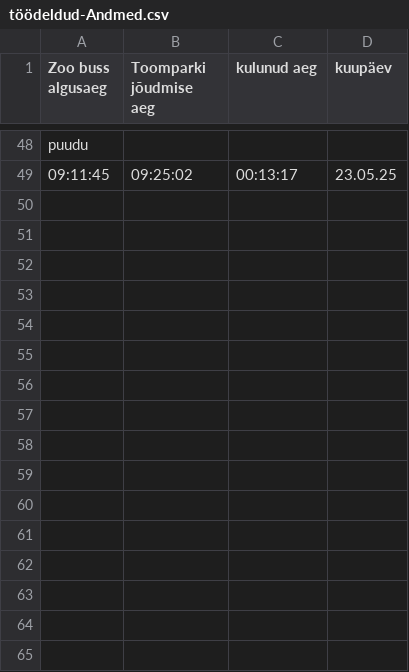
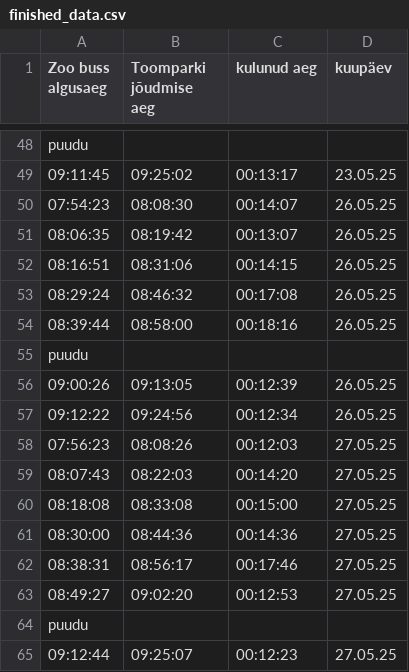
Before and after one commit to anderooovel/RMK-Testylesanne, a CSV file: andmed/finished_data.csv (was andmed/töödeldud-Andmed.csv), drawn as a sheet; only a part is shown, gaps mark what is left out.

Commit message:
Update and rename töödeldud-Andmed.csv to finished_data.csv
Rename and added all the finished data

```diff
--- a/andmed/töödeldud-Andmed.csv
+++ b/andmed/finished_data.csv
@@ -49 +49,17 @@ puudu
 09:11:45,09:25:02,00:13:17,23.05.25
+07:54:23,08:08:30,00:14:07,26.05.25
+08:06:35,08:19:42,00:13:07,26.05.25
+08:16:51,08:31:06,00:14:15,26.05.25
+08:29:24,08:46:32,00:17:08,26.05.25
+08:39:44,08:58:00,00:18:16,26.05.25
+puudu
+09:00:26,09:13:05,00:12:39,26.05.25
+09:12:22,09:24:56,00:12:34,26.05.25
+07:56:23,08:08:26,00:12:03,27.05.25
+08:07:43,08:22:03,00:14:20,27.05.25
+08:18:08,08:33:08,00:15:00,27.05.25
+08:30:00,08:44:36,00:14:36,27.05.25
+08:38:31,08:56:17,00:17:46,27.05.25
+08:49:27,09:02:20,00:12:53,27.05.25
+puudu
+09:12:44,09:25:07,00:12:23,27.05.25
```
